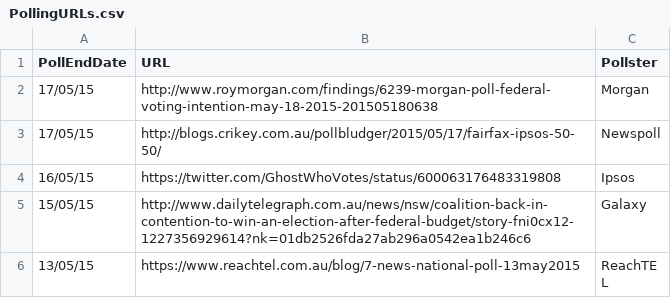
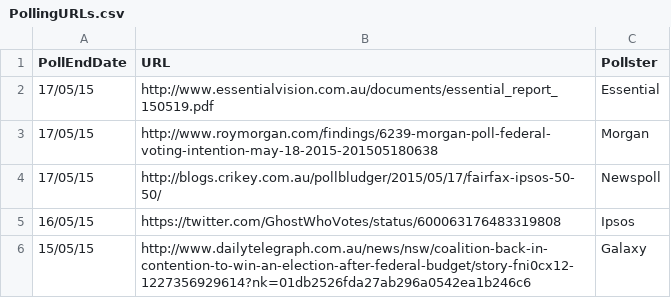
Before and after one commit to PhantomTrend/ptcode, a CSV file: PollingData/PollingURLs.csv, drawn as a sheet; only a part is shown; the shorter side is filled out with more unchanged rows.

Commit message:
Essential 17 May

```diff
--- a/PollingData/PollingURLs.csv
+++ b/PollingData/PollingURLs.csv
@@ -1,2 +1,3 @@
 PollEndDate,URL,Pollster
+17/05/15,http://www.essentialvision.com.au/documents/essential_report_150519.pdf,Essential
 17/05/15,http://www.roymorgan.com/findings/6239-morgan-poll-federal-voting-intention-may-18-2015-201505180638,Morgan
```
Also changed, not shown: PollingData/National2ppData.csv, PollingData/NationalData.csv.
